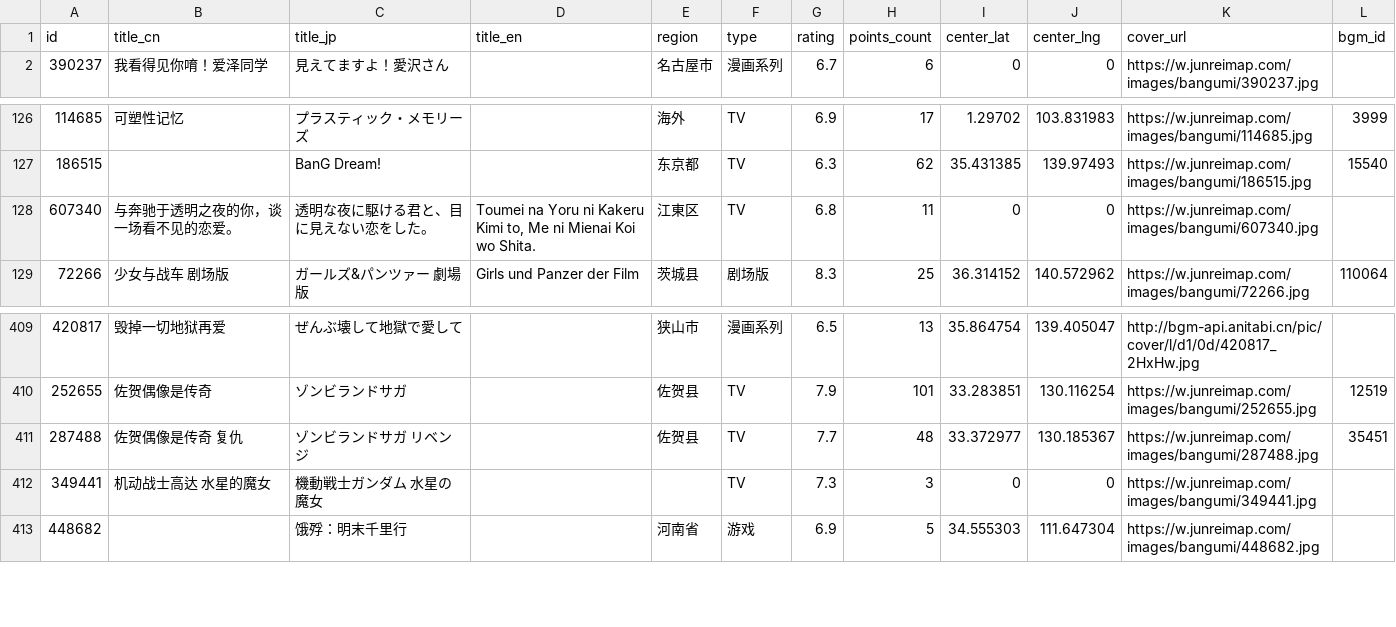
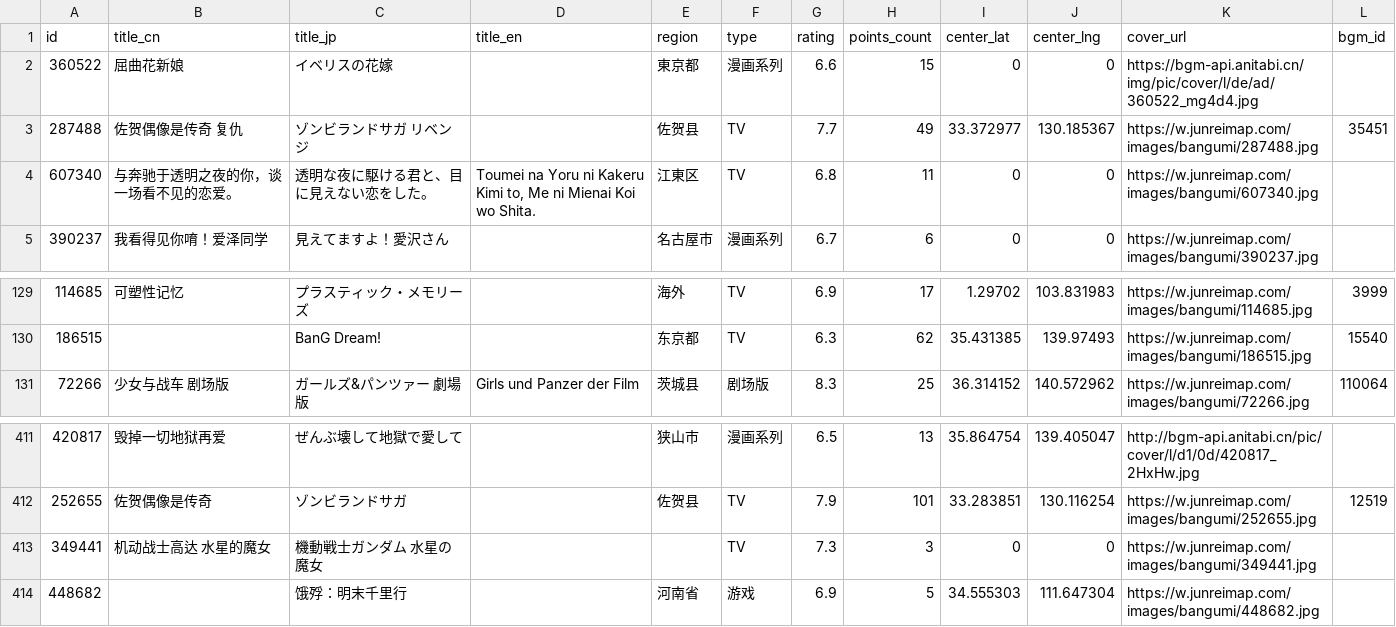
Before and after one commit to Xmader/anitabi_backup, a CSV file: data/bangumi_list.csv, drawn as a sheet; only a part is shown, gaps mark what is left out.

```diff
--- a/data/bangumi_list.csv
+++ b/data/bangumi_list.csv
@@ -1,2 +1,5 @@
 id,title_cn,title_jp,title_en,region,type,rating,points_count,center_lat,center_lng,cover_url,bgm_id
+360522,屈曲花新娘,イベリスの花嫁,,東京都,漫画系列,6.6,15,0,0,https://bgm-api.anitabi.cn/img/pic/cover/l/de/ad/360522_mg4d4.jpg,
+287488,佐贺偶像是传奇 复仇,ゾンビランドサガ リベンジ,,佐贺县,TV,7.7,49,33.372977,130.185367,https://w.junreimap.com/images/bangumi/287488.jpg,35451
+607340,与奔驰于透明之夜的你，谈一场看不见的恋爱。,透明な夜に駆ける君と、目に見えない恋をした。,"Toumei na Yoru ni Kakeru Kimi to, Me ni Mienai Koi wo Shita.",江東区,TV,6.8,11,0,0,https://w.junreimap.com/images/bangumi/607340.jpg,
 390237,我看得见你唷！爱泽同学,見えてますよ！愛沢さん,,名古屋市,漫画系列,6.7,6,0,0,https://w.junreimap.com/images/bangumi/390237.jpg,
@@ -127,3 +130,2 @@
 186515,,BanG Dream!,,东京都,TV,6.3,62,35.431385,139.97493,https://w.junreimap.com/images/bangumi/186515.jpg,15540
-607340,与奔驰于透明之夜的你，谈一场看不见的恋爱。,透明な夜に駆ける君と、目に見えない恋をした。,"Toumei na Yoru ni Kakeru Kimi to, Me ni Mienai Koi wo Shita.",江東区,TV,6.8,11,0,0,https://w.junreimap.com/images/bangumi/607340.jpg,
 72266,少女与战车 剧场版,ガールズ&パンツァー 劇場版,Girls und Panzer der Film,茨城县,剧场版,8.3,25,36.314152,140.572962,https://w.junreimap.com/images/bangumi/72266.jpg,110064
@@ -410,3 +412,2 @@
 252655,佐贺偶像是传奇,ゾンビランドサガ,,佐贺县,TV,7.9,101,33.283851,130.116254,https://w.junreimap.com/images/bangumi/252655.jpg,12519
-287488,佐贺偶像是传奇 复仇,ゾンビランドサガ リベンジ,,佐贺县,TV,7.7,48,33.372977,130.185367,https://w.junreimap.com/images/bangumi/287488.jpg,35451
 349441,机动战士高达 水星的魔女,機動戦士ガンダム 水星の魔女,,,TV,7.3,3,0,0,https://w.junreimap.com/images/bangumi/349441.jpg,
```
Also changed, not shown: 20 other files.
